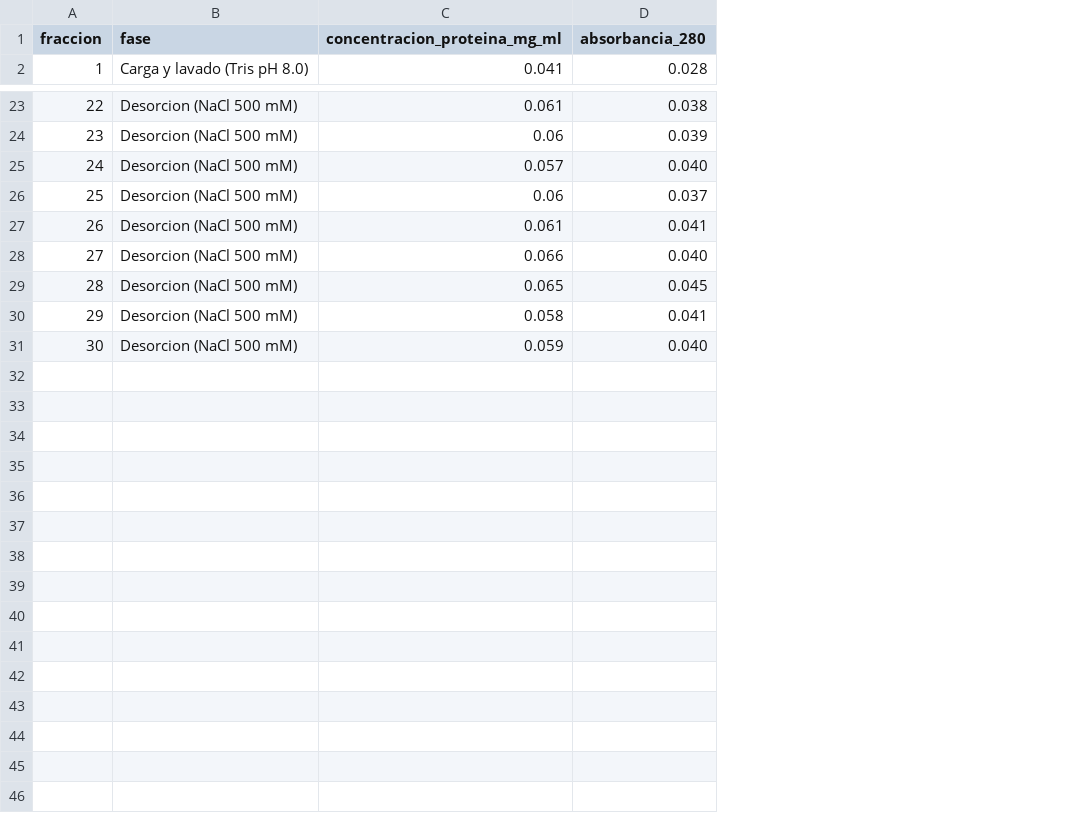
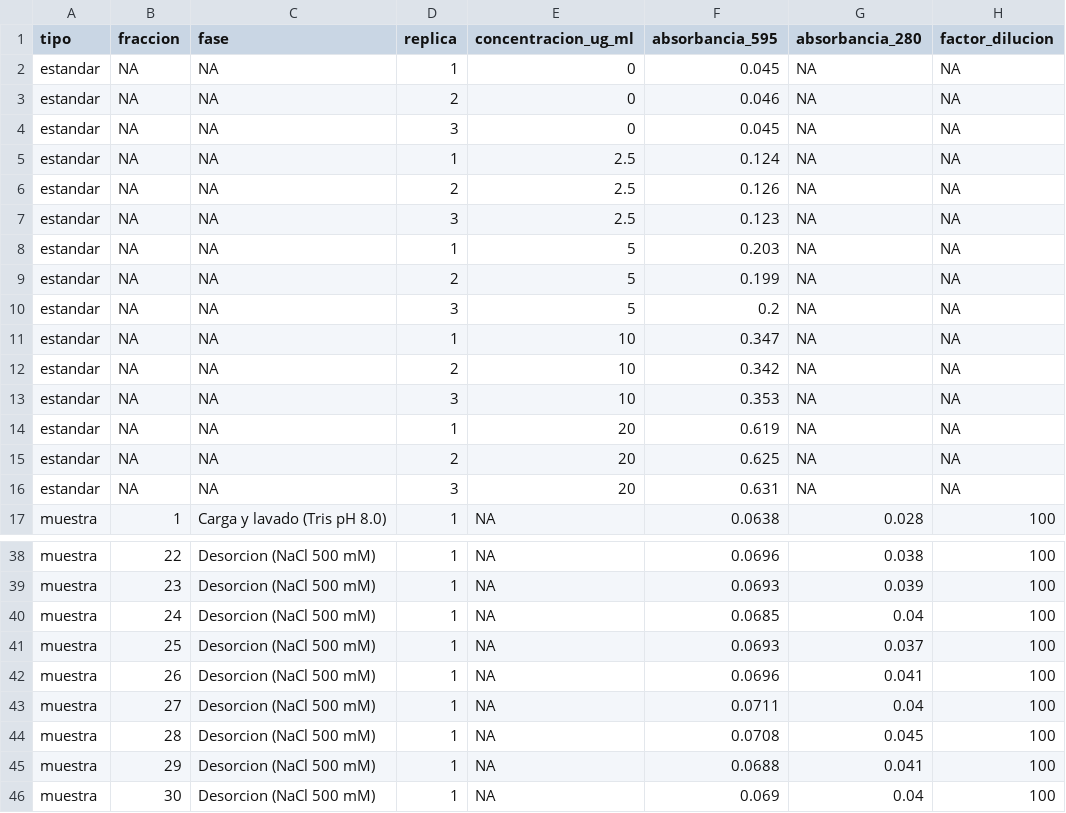
Before and after one commit to ozono7/bioseparaciones, a CSV file: laboratorio/08-intercambio-ionico/datos_intercambio.csv, drawn as a sheet; only a part is shown, gaps mark what is left out; removed rows and columns are numbered as before the commit, all else as after; the diff covers the shown part only; the diff names each change by its address in the sheet, - before the commit and + after, or states it on an @@ line.

```diff
--- a/laboratorio/08-intercambio-ionico/datos_intercambio.csv
+++ b/laboratorio/08-intercambio-ionico/datos_intercambio.csv
+column A (tipo), row 17: muestra; rows 38-46: all muestra
-column C (concentracion_proteina_mg_ml), row 2: 0.041; rows 23-31: 0.061 | 0.06 | 0.057 | 0.06 | 0.061 | 0.066 | 0.065 | 0.058 | 0.059
+column D (replica), row 17: 1; rows 38-46: all 1
+column E (concentracion_ug_ml), row 17: NA; rows 38-46: all NA
+column F (absorbancia_595), row 17: 0.0638; rows 38-46: 0.0696 | 0.0693 | 0.0685 | 0.0693 | 0.0696 | 0.0711 | 0.0708 | 0.0688 | 0.069
+column H (factor_dilucion), row 17: 100; rows 38-46: all 100
+row 2: estandar | NA | NA | 1 | 0 | 0.045 | NA | NA
+row 3: estandar | NA | NA | 2 | 0 | 0.046 | NA | NA
+row 4: estandar | NA | NA | 3 | 0 | 0.045 | NA | NA
+row 5: estandar | NA | NA | 1 | 2.5 | 0.124 | NA | NA
+row 6: estandar | NA | NA | 2 | 2.5 | 0.126 | NA | NA
+row 7: estandar | NA | NA | 3 | 2.5 | 0.123 | NA | NA
+row 8: estandar | NA | NA | 1 | 5 | 0.203 | NA | NA
+row 9: estandar | NA | NA | 2 | 5 | 0.199 | NA | NA
+row 10: estandar | NA | NA | 3 | 5 | 0.2 | NA | NA
+row 11: estandar | NA | NA | 1 | 10 | 0.347 | NA | NA
+row 12: estandar | NA | NA | 2 | 10 | 0.342 | NA | NA
+row 13: estandar | NA | NA | 3 | 10 | 0.353 | NA | NA
+row 14: estandar | NA | NA | 1 | 20 | 0.619 | NA | NA
+row 15: estandar | NA | NA | 2 | 20 | 0.625 | NA | NA
+row 16: estandar | NA | NA | 3 | 20 | 0.631 | NA | NA
-G40 (absorbancia_280): 0.040
+G40 (absorbancia_280): 0.04
-G43 (absorbancia_280): 0.040
+G43 (absorbancia_280): 0.04
-G46 (absorbancia_280): 0.040
+G46 (absorbancia_280): 0.04
```
Also changed, not shown: 1 edited cell elsewhere in this file, laboratorio/04-sulfato-amonio/datos_sulfato.csv, laboratorio/05-acetona/datos_acetona.csv, 24 other files.
